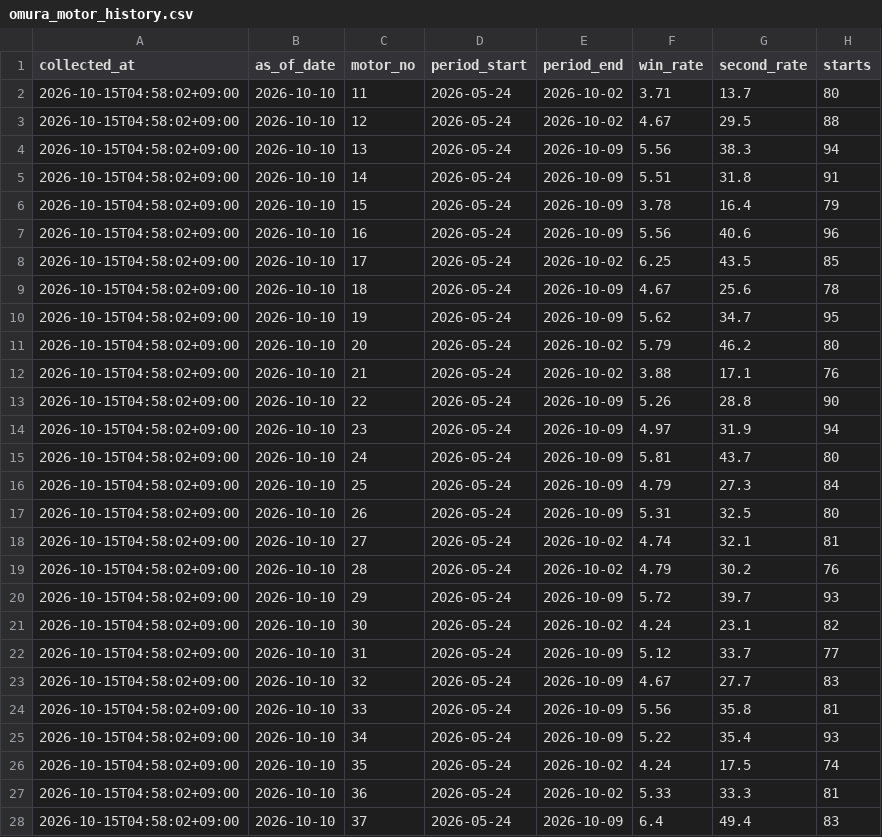
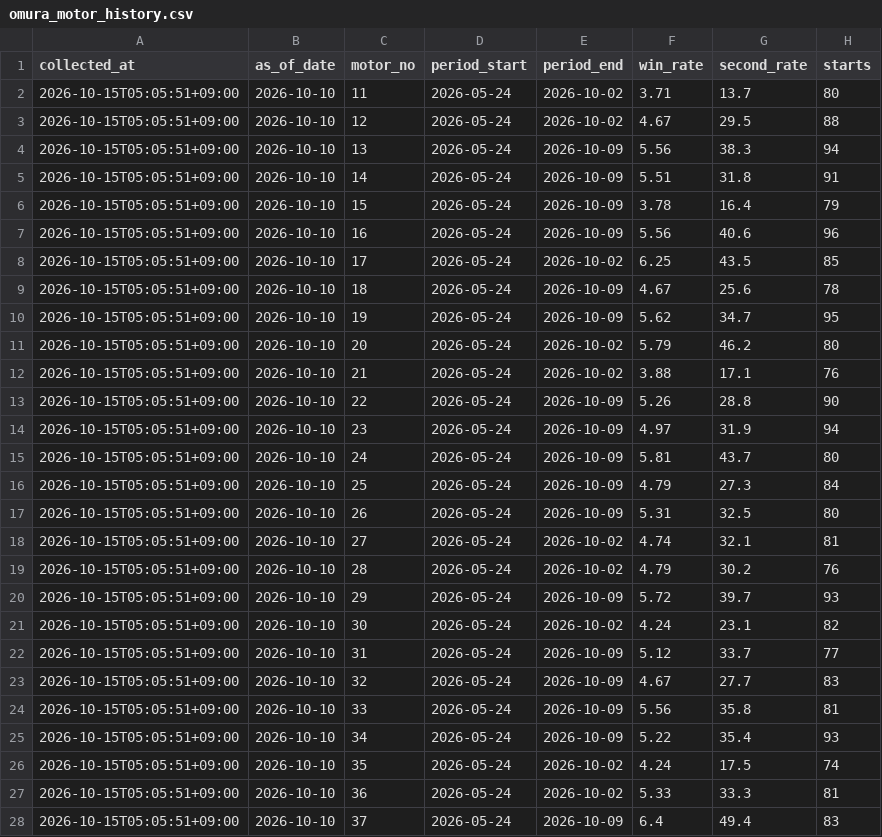
Before and after one commit to kasiwazakilove292-gif/boat-ai-app, a CSV file: data/omura_motor_history.csv, drawn as a sheet; only a part is shown; the diff covers the shown part only.

```diff
--- a/data/omura_motor_history.csv
+++ b/data/omura_motor_history.csv
@@ -1,28 +1,28 @@
 collected_at,as_of_date,motor_no,period_start,period_end,win_rate,second_rate,starts
-2026-10-15T04:58:02+09:00,2026-10-10,11,2026-05-24,2026-10-02,3.71,13.7,80
-2026-10-15T04:58:02+09:00,2026-10-10,12,2026-05-24,2026-10-02,4.67,29.5,88
-2026-10-15T04:58:02+09:00,2026-10-10,13,2026-05-24,2026-10-09,5.56,38.3,94
-2026-10-15T04:58:02+09:00,2026-10-10,14,2026-05-24,2026-10-09,5.51,31.8,91
-2026-10-15T04:58:02+09:00,2026-10-10,15,2026-05-24,2026-10-09,3.78,16.4,79
-2026-10-15T04:58:02+09:00,2026-10-10,16,2026-05-24,2026-10-09,5.56,40.6,96
-2026-10-15T04:58:02+09:00,2026-10-10,17,2026-05-24,2026-10-02,6.25,43.5,85
-2026-10-15T04:58:02+09:00,2026-10-10,18,2026-05-24,2026-10-09,4.67,25.6,78
-2026-10-15T04:58:02+09:00,2026-10-10,19,2026-05-24,2026-10-09,5.62,34.7,95
-2026-10-15T04:58:02+09:00,2026-10-10,20,2026-05-24,2026-10-02,5.79,46.2,80
-2026-10-15T04:58:02+09:00,2026-10-10,21,2026-05-24,2026-10-02,3.88,17.1,76
-2026-10-15T04:58:02+09:00,2026-10-10,22,2026-05-24,2026-10-09,5.26,28.8,90
-2026-10-15T04:58:02+09:00,2026-10-10,23,2026-05-24,2026-10-09,4.97,31.9,94
-2026-10-15T04:58:02+09:00,2026-10-10,24,2026-05-24,2026-10-09,5.81,43.7,80
-2026-10-15T04:58:02+09:00,2026-10-10,25,2026-05-24,2026-10-09,4.79,27.3,84
-2026-10-15T04:58:02+09:00,2026-10-10,26,2026-05-24,2026-10-09,5.31,32.5,80
-2026-10-15T04:58:02+09:00,2026-10-10,27,2026-05-24,2026-10-02,4.74,32.1,81
-2026-10-15T04:58:02+09:00,2026-10-10,28,2026-05-24,2026-10-02,4.79,30.2,76
-2026-10-15T04:58:02+09:00,2026-10-10,29,2026-05-24,2026-10-09,5.72,39.7,93
-2026-10-15T04:58:02+09:00,2026-10-10,30,2026-05-24,2026-10-02,4.24,23.1,82
-2026-10-15T04:58:02+09:00,2026-10-10,31,2026-05-24,2026-10-09,5.12,33.7,77
-2026-10-15T04:58:02+09:00,2026-10-10,32,2026-05-24,2026-10-09,4.67,27.7,83
-2026-10-15T04:58:02+09:00,2026-10-10,33,2026-05-24,2026-10-09,5.56,35.8,81
-2026-10-15T04:58:02+09:00,2026-10-10,34,2026-05-24,2026-10-09,5.22,35.4,93
-2026-10-15T04:58:02+09:00,2026-10-10,35,2026-05-24,2026-10-02,4.24,17.5,74
-2026-10-15T04:58:02+09:00,2026-10-10,36,2026-05-24,2026-10-02,5.33,33.3,81
-2026-10-15T04:58:02+09:00,2026-10-10,37,2026-05-24,2026-10-09,6.4,49.4,83
+2026-10-15T05:05:51+09:00,2026-10-10,11,2026-05-24,2026-10-02,3.71,13.7,80
+2026-10-15T05:05:51+09:00,2026-10-10,12,2026-05-24,2026-10-02,4.67,29.5,88
+2026-10-15T05:05:51+09:00,2026-10-10,13,2026-05-24,2026-10-09,5.56,38.3,94
+2026-10-15T05:05:51+09:00,2026-10-10,14,2026-05-24,2026-10-09,5.51,31.8,91
+2026-10-15T05:05:51+09:00,2026-10-10,15,2026-05-24,2026-10-09,3.78,16.4,79
+2026-10-15T05:05:51+09:00,2026-10-10,16,2026-05-24,2026-10-09,5.56,40.6,96
+2026-10-15T05:05:51+09:00,2026-10-10,17,2026-05-24,2026-10-02,6.25,43.5,85
+2026-10-15T05:05:51+09:00,2026-10-10,18,2026-05-24,2026-10-09,4.67,25.6,78
+2026-10-15T05:05:51+09:00,2026-10-10,19,2026-05-24,2026-10-09,5.62,34.7,95
+2026-10-15T05:05:51+09:00,2026-10-10,20,2026-05-24,2026-10-02,5.79,46.2,80
+2026-10-15T05:05:51+09:00,2026-10-10,21,2026-05-24,2026-10-02,3.88,17.1,76
+2026-10-15T05:05:51+09:00,2026-10-10,22,2026-05-24,2026-10-09,5.26,28.8,90
+2026-10-15T05:05:51+09:00,2026-10-10,23,2026-05-24,2026-10-09,4.97,31.9,94
+2026-10-15T05:05:51+09:00,2026-10-10,24,2026-05-24,2026-10-09,5.81,43.7,80
+2026-10-15T05:05:51+09:00,2026-10-10,25,2026-05-24,2026-10-09,4.79,27.3,84
+2026-10-15T05:05:51+09:00,2026-10-10,26,2026-05-24,2026-10-09,5.31,32.5,80
+2026-10-15T05:05:51+09:00,2026-10-10,27,2026-05-24,2026-10-02,4.74,32.1,81
+2026-10-15T05:05:51+09:00,2026-10-10,28,2026-05-24,2026-10-02,4.79,30.2,76
+2026-10-15T05:05:51+09:00,2026-10-10,29,2026-05-24,2026-10-09,5.72,39.7,93
+2026-10-15T05:05:51+09:00,2026-10-10,30,2026-05-24,2026-10-02,4.24,23.1,82
+2026-10-15T05:05:51+09:00,2026-10-10,31,2026-05-24,2026-10-09,5.12,33.7,77
+2026-10-15T05:05:51+09:00,2026-10-10,32,2026-05-24,2026-10-09,4.67,27.7,83
+2026-10-15T05:05:51+09:00,2026-10-10,33,2026-05-24,2026-10-09,5.56,35.8,81
+2026-10-15T05:05:51+09:00,2026-10-10,34,2026-05-24,2026-10-09,5.22,35.4,93
+2026-10-15T05:05:51+09:00,2026-10-10,35,2026-05-24,2026-10-02,4.24,17.5,74
+2026-10-15T05:05:51+09:00,2026-10-10,36,2026-05-24,2026-10-02,5.33,33.3,81
+2026-10-15T05:05:51+09:00,2026-10-10,37,2026-05-24,2026-10-09,6.4,49.4,83
```
Also changed, not shown: 43 edited cells elsewhere in this file.
